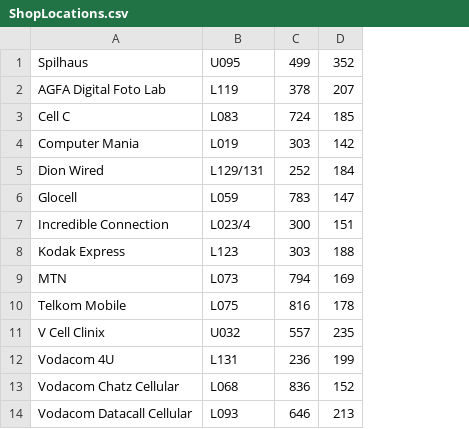
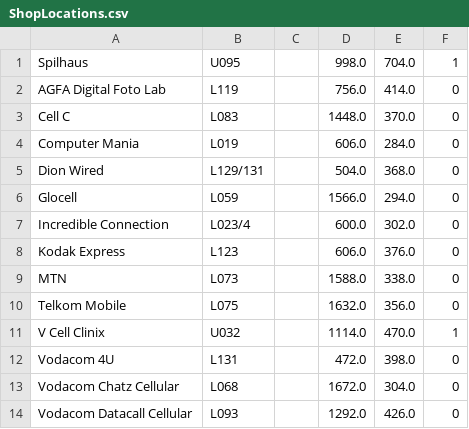
Before and after one commit to JamesLTaylor/wifi_ps, a CSV file: mall_data/ShopLocations.csv, drawn as a sheet; only a part is shown; removed rows and columns are numbered as before the commit, all else as after; the diff names each change by its address in the sheet, - before the commit and + after, or states it on an @@ line.

Commit message:
New format

```diff
--- a/mall_data/ShopLocations.csv
+++ b/mall_data/ShopLocations.csv
-column C, rows 1-14: 499 | 378 | 724 | 303 | 252 | 783 | 300 | 303 | 794 | 816 | 557 | 236 | 836 | 646
-column D, rows 1-14: 352 | 207 | 185 | 142 | 184 | 147 | 151 | 188 | 169 | 178 | 235 | 199 | 152 | 213
+column C, empty
+column D, rows 1-14: 998.0 | 756.0 | 1448.0 | 606.0 | 504.0 | 1566.0 | 600.0 | 606.0 | 1588.0 | 1632.0 | 1114.0 | 472.0 | 1672.0 | 1292.0
+column E, rows 1-14: 704.0 | 414.0 | 370.0 | 284.0 | 368.0 | 294.0 | 302.0 | 376.0 | 338.0 | 356.0 | 470.0 | 398.0 | 304.0 | 426.0
+column F, rows 1-14: 1 | 0 | 0 | 0 | 0 | 0 | 0 | 0 | 0 | 0 | 1 | 0 | 0 | 0
```
